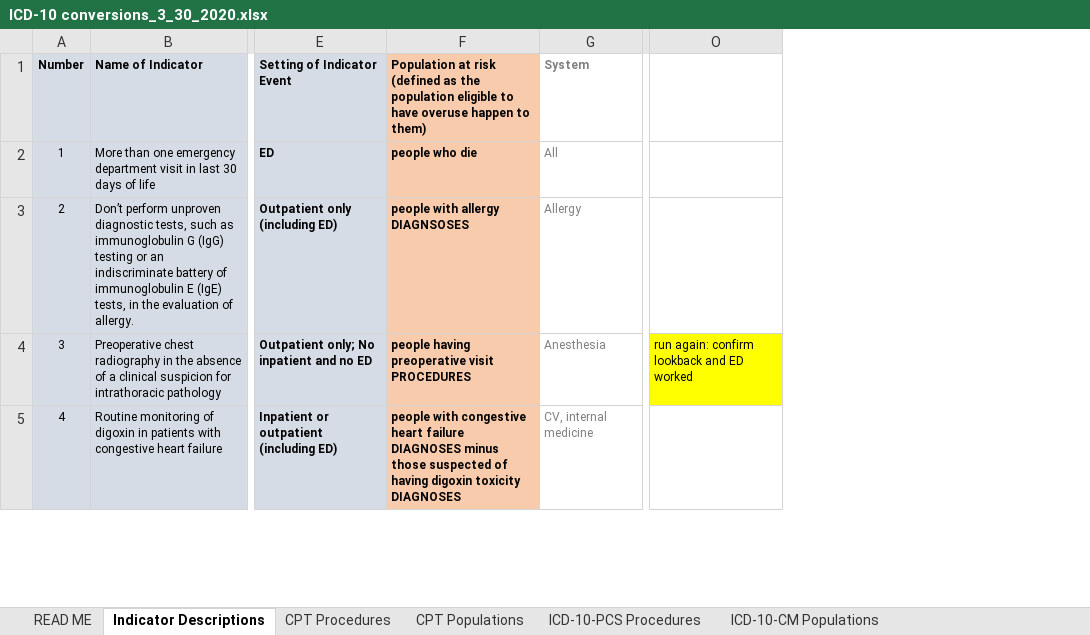
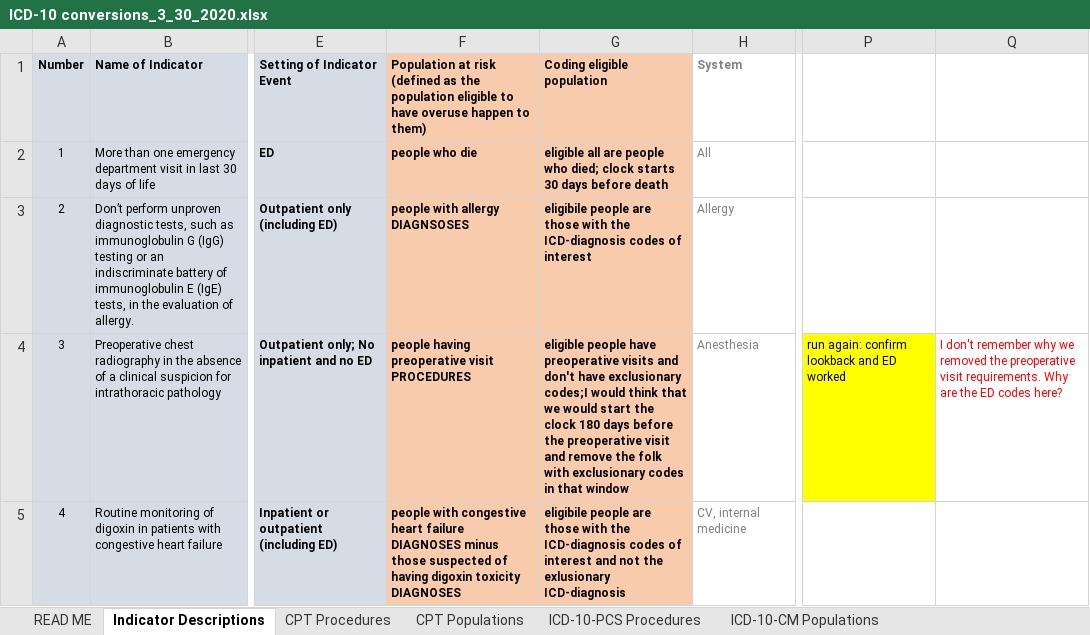
Before and after one commit to susanmhutfless/Overuse-Index-Segal-et-al-Johns-Hopkins-University-ICD-10-Coding, an Excel workbook: ICD-10 conversions_3_30_2020.xlsx, sheet Indicator Descriptions, drawn as a sheet; only a part is shown, gaps mark what is left out; values as stored, in another font and other column widths than the file's, no borders; conditional formats not drawn; the diff covers the shown part only; the diff names each change by its address in the sheet, - before the commit and + after, or states it on an @@ line.

```diff
--- a/ICD-10 conversions_3_30_2020.xlsx (sheet Indicator Descriptions)
+++ b/ICD-10 conversions_3_30_2020.xlsx (sheet Indicator Descriptions)
+column G (Coding eligible population), rows 2-5: eligible all are people who died; clock starts 30 days before death | eligibile people are those with the ICD-diagnosis codes of interest | eligible people have preoperative visits and don't have exclusionary codes;I would think that we would start the clock 180 days before the preoperative visit and remove the folk with exclusionary codes in that window | eligibile people are those with the ICD-diagnosis codes of interest and not the exlusionary ICD-diagnosis
+column Q, row 4: I don't remember why we removed the preoperative visit requirements. Why are the ED codes here?
```
Also changed, not shown: 2 edited cells elsewhere in this sheet, sheet CPT Procedures, sheet ICD-10-CM Populations.
